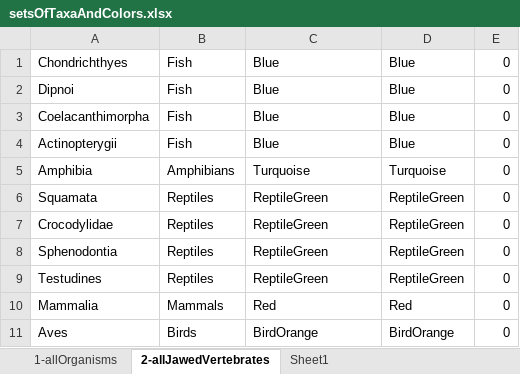
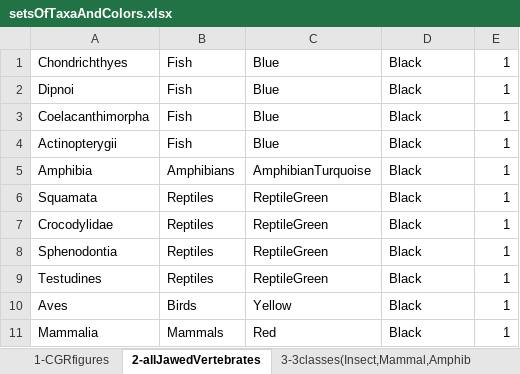
Before and after one commit to ndattani/genomicMDS, an Excel workbook: setsOfTaxaAndColors.xlsx, sheet 2-allJawedVertebrates, drawn as a sheet; values as stored, in another font and other column widths than the file's, no borders; removed rows and columns are numbered as before the commit, all else as after; the diff names each change by its address in the sheet, - before the commit and + after, or states it on an @@ line.

```diff
--- a/setsOfTaxaAndColors.xlsx (sheet 2-allJawedVertebrates)
+++ b/setsOfTaxaAndColors.xlsx (sheet 2-allJawedVertebrates)
-sheet tab: 1-allOrganisms
+sheet tab: 1-CGRfigures
-D1:D4: Blue
+D1:D4: Black
-E1:E9: 0
+E1:E9: 1
-C5: Turquoise
+C5: AmphibianTurquoise
-D5: Turquoise
+D5: Black
-D6:D9: ReptileGreen
+D6:D9: Black
+row 10: Aves | Birds | Yellow | Black | 1
-D11: Red
+D11: Black
-E11: 0
+E11: 1
-row 11: Aves | Birds | BirdOrange | BirdOrange | 0
```
Also changed, not shown: sheet 1-CGRfigures, sheet 5-allInsects, sheet 7-allProtistsModuloSingles, sheet 4-allAmphibians, sheet 3-3classes(Insect,Mammal,Amphib, sheet 6-allPrimates, other sheet tabs, 4 other files.
